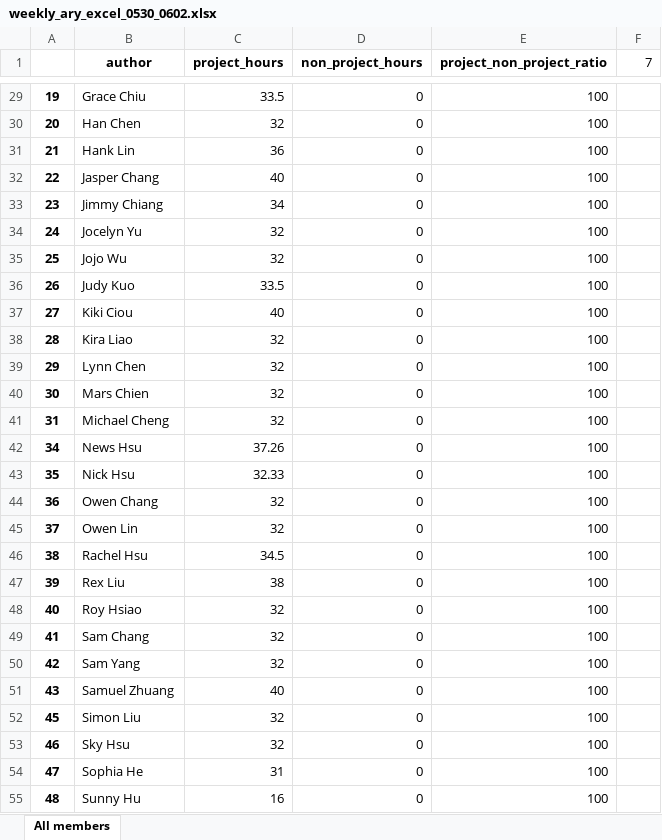
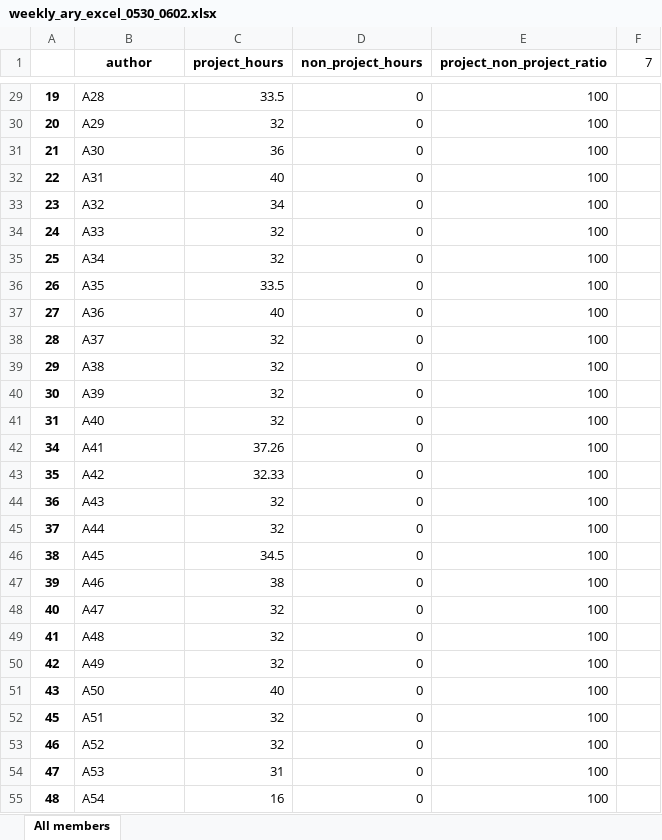
Before and after one commit to CK88924/Data_Processing, an Excel workbook: xls/weekly_ary_excel_0530_0602.xlsx, sheet All members, drawn as a sheet; only a part is shown, gaps mark what is left out; values as stored, in another font and other column widths than the file's, no borders; the diff covers the shown part only; the diff names each change by its address in the sheet, - before the commit and + after, or states it on an @@ line.

```diff
--- a/xls/weekly_ary_excel_0530_0602.xlsx (sheet All members)
+++ b/xls/weekly_ary_excel_0530_0602.xlsx (sheet All members)
-B29 (author): Grace Chiu
+B29 (author): A28
-B30 (author): Han Chen
+B30 (author): A29
-B31 (author): Hank Lin
+B31 (author): A30
-B32 (author): Jasper Chang
+B32 (author): A31
-B33 (author): Jimmy Chiang
+B33 (author): A32
-B34 (author): Jocelyn Yu
+B34 (author): A33
-B35 (author): Jojo Wu
+B35 (author): A34
-B36 (author): Judy Kuo
+B36 (author): A35
-B37 (author): Kiki Ciou
+B37 (author): A36
-B38 (author): Kira Liao
+B38 (author): A37
-B39 (author): Lynn Chen
+B39 (author): A38
-B40 (author): Mars Chien
+B40 (author): A39
-B41 (author): Michael Cheng
+B41 (author): A40
-B42 (author): News Hsu
+B42 (author): A41
-B43 (author): Nick Hsu
+B43 (author): A42
-B44 (author): Owen Chang
+B44 (author): A43
-B45 (author): Owen Lin
+B45 (author): A44
-B46 (author): Rachel Hsu
+B46 (author): A45
-B47 (author): Rex Liu
+B47 (author): A46
-B48 (author): Roy Hsiao
+B48 (author): A47
-B49 (author): Sam Chang
+B49 (author): A48
-B50 (author): Sam Yang
+B50 (author): A49
-B51 (author): Samuel Zhuang
+B51 (author): A50
-B52 (author): Simon Liu
+B52 (author): A51
-B53 (author): Sky Hsu
+B53 (author): A52
-B54 (author): Sophia He
+B54 (author): A53
-B55 (author): Sunny Hu
+B55 (author): A54
```
Also changed, not shown: 51 edited cells elsewhere in this sheet, xls/weekly_ary_excel_0509_0513.xlsx, xls/weekly_ary_excel_0516_0520.xlsx, 1 other file.
